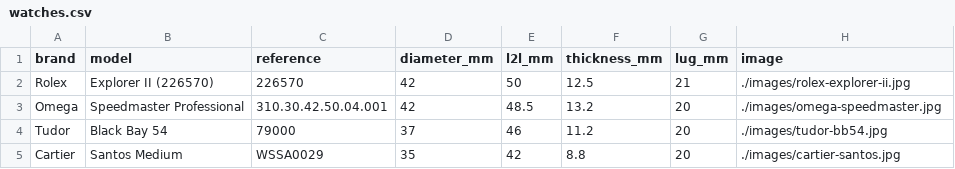
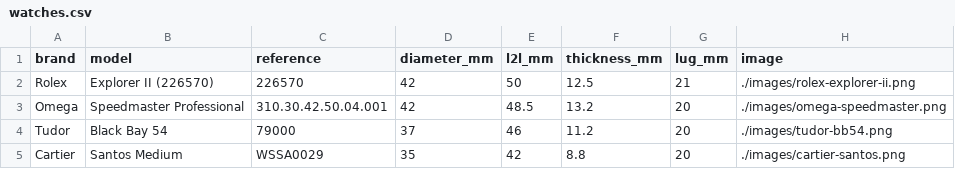
Before and after one commit to spraytechtips/watchsized, a CSV file: watches.csv, drawn as a sheet.

Commit message:
Update watch images from .jpg to .png

```diff
--- a/watches.csv
+++ b/watches.csv
@@ -1,5 +1,5 @@
 brand,model,reference,diameter_mm,l2l_mm,thickness_mm,lug_mm,image
-Rolex,Explorer II (226570),226570,42,50,12.5,21,./images/rolex-explorer-ii.jpg
-Omega,Speedmaster Professional,310.30.42.50.04.001,42,48.5,13.2,20,./images/omega-speedmaster.jpg
-Tudor,Black Bay 54,79000,37,46,11.2,20,./images/tudor-bb54.jpg
-Cartier,Santos Medium,WSSA0029,35,42,8.8,20,./images/cartier-santos.jpg
+Rolex,Explorer II (226570),226570,42,50,12.5,21,./images/rolex-explorer-ii.png
+Omega,Speedmaster Professional,310.30.42.50.04.001,42,48.5,13.2,20,./images/omega-speedmaster.png
+Tudor,Black Bay 54,79000,37,46,11.2,20,./images/tudor-bb54.png
+Cartier,Santos Medium,WSSA0029,35,42,8.8,20,./images/cartier-santos.png
```
